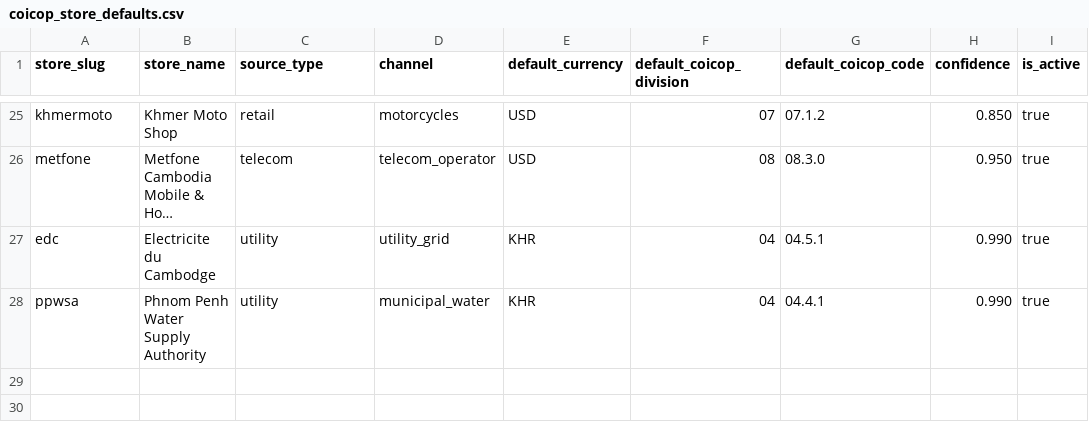
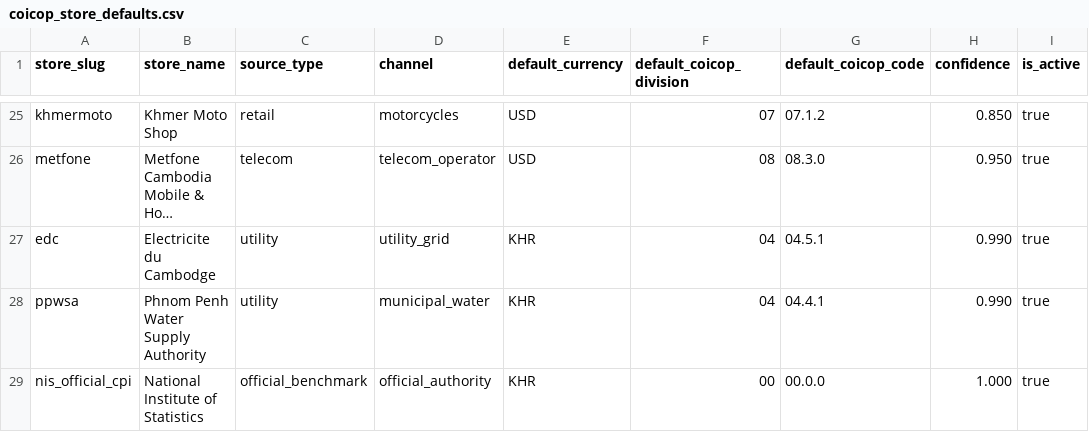
Before and after one commit to Korngmeng-Taing/Cambodia-cpi-pipeline, a CSV file: dbt/seeds/coicop_store_defaults.csv, drawn as a sheet; only a part is shown, gaps mark what is left out; long unchanged cells end in ….

Commit message:
fix(pipeline): audit refactor, deduplication, and schema alignments
- ml/nowcaster: deduplicate monthly CPI facts with DISTINCT ON and evaluate headline MoM
- dbt: add reverse pack size regex with \y boundary, synchronize macro store slugs, deduplicate clean_store_prices, seed nis_official_cpi
- text_clean: canonicalize extract_specs, extract_spec_sets, extract_hedonic_specs, and Khmer terminology
- item_matching & regression: eliminate 180+ lines of duplicate functions and regexes
- classifiers: integrate HybridCOICOPClassifier into local triage for multi-category stores
- scrapers: scale WooCommerce minor currency units and separate benchmark registry
- docker: update postgres to pgvector/pgvector:pg16 and add missing pyproject dependencies

```diff
--- a/dbt/seeds/coicop_store_defaults.csv
+++ b/dbt/seeds/coicop_store_defaults.csv
@@ -28 +28,2 @@ edc,Electricite du Cambodge,utility,utility_grid,KHR,04,04.5.1,0.990,true
 ppwsa,Phnom Penh Water Supply Authority,utility,municipal_water,KHR,04,04.4.1,0.990,true
+nis_official_cpi,National Institute of Statistics,official_benchmark,official_authority,KHR,00,00.0.0,1.000,true
```
Also changed, not shown: 17 other files.
